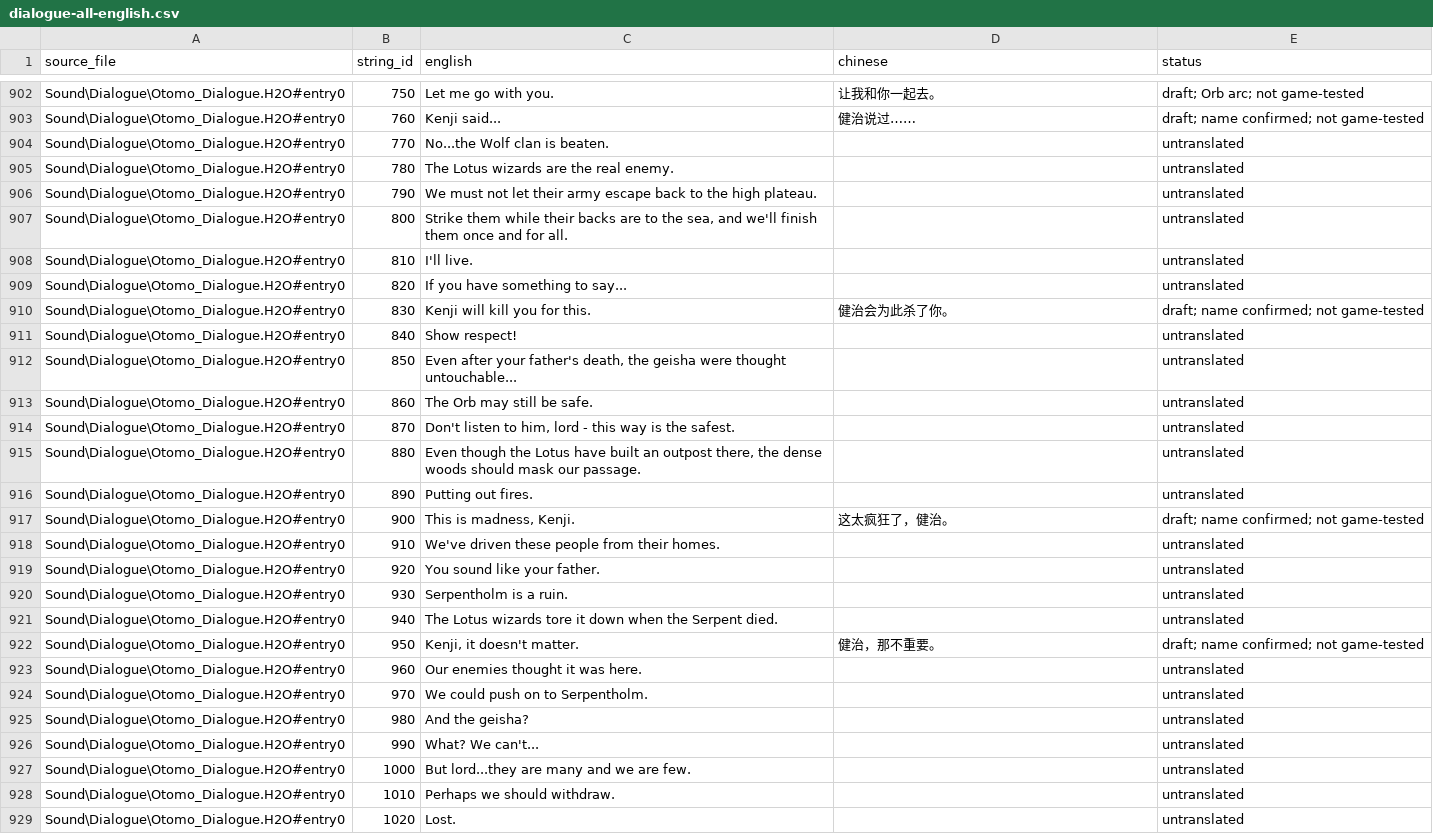
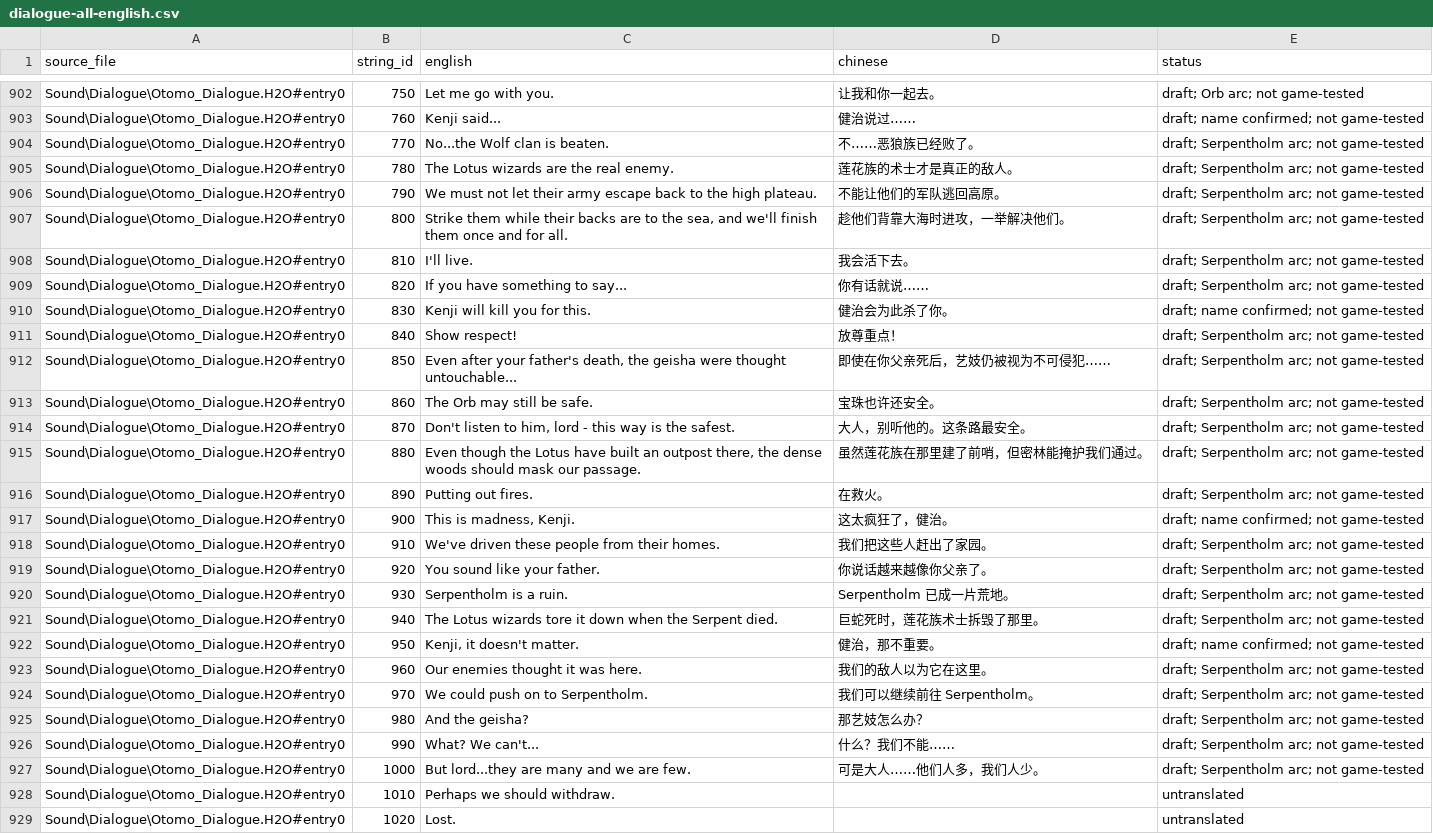
Before and after one commit to Katafractoi/Battle-Realms-ZH, a CSV file: translations/dialogue-all-english.csv, drawn as a sheet; only a part is shown, gaps mark what is left out; the diff covers the shown part only.

```diff
--- a/translations/dialogue-all-english.csv
+++ b/translations/dialogue-all-english.csv
@@ -903,26 +903,26 @@ Sound\Dialogue\Otomo_Dialogue.H2O#entry0,750,Let me go with you.,让我和你一
 Sound\Dialogue\Otomo_Dialogue.H2O#entry0,760,Kenji said...,健治说过……,draft; name confirmed; not game-tested
-Sound\Dialogue\Otomo_Dialogue.H2O#entry0,770,No...the Wolf clan is beaten.,,untranslated
-Sound\Dialogue\Otomo_Dialogue.H2O#entry0,780,The Lotus wizards are the real enemy.,,untranslated
-Sound\Dialogue\Otomo_Dialogue.H2O#entry0,790,We must not let their army escape back to the high plateau.,,untranslated
-Sound\Dialogue\Otomo_Dialogue.H2O#entry0,800,"Strike them while their backs are to the sea, and we'll finish them once and for all.",,untranslated
-Sound\Dialogue\Otomo_Dialogue.H2O#entry0,810,I'll live.,,untranslated
-Sound\Dialogue\Otomo_Dialogue.H2O#entry0,820,If you have something to say...,,untranslated
+Sound\Dialogue\Otomo_Dialogue.H2O#entry0,770,No...the Wolf clan is beaten.,不……恶狼族已经败了。,draft; Serpentholm arc; not game-tested
+Sound\Dialogue\Otomo_Dialogue.H2O#entry0,780,The Lotus wizards are the real enemy.,莲花族的术士才是真正的敌人。,draft; Serpentholm arc; not game-tested
+Sound\Dialogue\Otomo_Dialogue.H2O#entry0,790,We must not let their army escape back to the high plateau.,不能让他们的军队逃回高原。,draft; Serpentholm arc; not game-tested
+Sound\Dialogue\Otomo_Dialogue.H2O#entry0,800,"Strike them while their backs are to the sea, and we'll finish them once and for all.",趁他们背靠大海时进攻，一举解决他们。,draft; Serpentholm arc; not game-tested
+Sound\Dialogue\Otomo_Dialogue.H2O#entry0,810,I'll live.,我会活下去。,draft; Serpentholm arc; not game-tested
+Sound\Dialogue\Otomo_Dialogue.H2O#entry0,820,If you have something to say...,你有话就说……,draft; Serpentholm arc; not game-tested
 Sound\Dialogue\Otomo_Dialogue.H2O#entry0,830,Kenji will kill you for this.,健治会为此杀了你。,draft; name confirmed; not game-tested
-Sound\Dialogue\Otomo_Dialogue.H2O#entry0,840,Show respect!,,untranslated
-Sound\Dialogue\Otomo_Dialogue.H2O#entry0,850,"Even after your father's death, the geisha were thought untouchable...",,untranslated
-Sound\Dialogue\Otomo_Dialogue.H2O#entry0,860,The Orb may still be safe.,,untranslated
-Sound\Dialogue\Otomo_Dialogue.H2O#entry0,870,"Don't listen to him, lord - this way is the safest.",,untranslated
-Sound\Dialogue\Otomo_Dialogue.H2O#entry0,880,"Even though the Lotus have built an outpost there, the dense woods should mask our passage.",,untranslated
-Sound\Dialogue\Otomo_Dialogue.H2O#entry0,890,Putting out fires.,,untranslated
+Sound\Dialogue\Otomo_Dialogue.H2O#entry0,840,Show respect!,放尊重点！,draft; Serpentholm arc; not game-tested
+Sound\Dialogue\Otomo_Dialogue.H2O#entry0,850,"Even after your father's death, the geisha were thought untouchable...",即使在你父亲死后，艺妓仍被视为不可侵犯……,draft; Serpentholm arc; not game-tested
+Sound\Dialogue\Otomo_Dialogue.H2O#entry0,860,The Orb may still be safe.,宝珠也许还安全。,draft; Serpentholm arc; not game-tested
+Sound\Dialogue\Otomo_Dialogue.H2O#entry0,870,"Don't listen to him, lord - this way is the safest.",大人，别听他的。这条路最安全。,draft; Serpentholm arc; not game-tested
+Sound\Dialogue\Otomo_Dialogue.H2O#entry0,880,"Even though the Lotus have built an outpost there, the dense woods should mask our passage.",虽然莲花族在那里建了前哨，但密林能掩护我们通过。,draft; Serpentholm arc; not game-tested
+Sound\Dialogue\Otomo_Dialogue.H2O#entry0,890,Putting out fires.,在救火。,draft; Serpentholm arc; not game-tested
 Sound\Dialogue\Otomo_Dialogue.H2O#entry0,900,"This is madness, Kenji.",这太疯狂了，健治。,draft; name confirmed; not game-tested
-Sound\Dialogue\Otomo_Dialogue.H2O#entry0,910,We've driven these people from their homes.,,untranslated
-Sound\Dialogue\Otomo_Dialogue.H2O#entry0,920,You sound like your father.,,untranslated
-Sound\Dialogue\Otomo_Dialogue.H2O#entry0,930,Serpentholm is a ruin.,,untranslated
-Sound\Dialogue\Otomo_Dialogue.H2O#entry0,940,The Lotus wizards tore it down when the Serpent died.,,untranslated
+Sound\Dialogue\Otomo_Dialogue.H2O#entry0,910,We've driven these people from their homes.,我们把这些人赶出了家园。,draft; Serpentholm arc; not game-tested
+Sound\Dialogue\Otomo_Dialogue.H2O#entry0,920,You sound like your father.,你说话越来越像你父亲了。,draft; Serpentholm arc; not game-tested
+Sound\Dialogue\Otomo_Dialogue.H2O#entry0,930,Serpentholm is a ruin.,Serpentholm 已成一片荒地。,draft; Serpentholm arc; not game-tested
+Sound\Dialogue\Otomo_Dialogue.H2O#entry0,940,The Lotus wizards tore it down when the Serpent died.,巨蛇死时，莲花族术士拆毁了那里。,draft; Serpentholm arc; not game-tested
 Sound\Dialogue\Otomo_Dialogue.H2O#entry0,950,"Kenji, it doesn't matter.",健治，那不重要。,draft; name confirmed; not game-tested
-Sound\Dialogue\Otomo_Dialogue.H2O#entry0,960,Our enemies thought it was here.,,untranslated
-Sound\Dialogue\Otomo_Dialogue.H2O#entry0,970,We could push on to Serpentholm.,,untranslated
-Sound\Dialogue\Otomo_Dialogue.H2O#entry0,980,And the geisha?,,untranslated
-Sound\Dialogue\Otomo_Dialogue.H2O#entry0,990,What?  We can't...,,untranslated
-Sound\Dialogue\Otomo_Dialogue.H2O#entry0,1000,But lord...they are many and we are few.,,untranslated
+Sound\Dialogue\Otomo_Dialogue.H2O#entry0,960,Our enemies thought it was here.,我们的敌人以为它在这里。,draft; Serpentholm arc; not game-tested
+Sound\Dialogue\Otomo_Dialogue.H2O#entry0,970,We could push on to Serpentholm.,我们可以继续前往 Serpentholm。,draft; Serpentholm arc; not game-tested
+Sound\Dialogue\Otomo_Dialogue.H2O#entry0,980,And the geisha?,那艺妓怎么办？,draft; Serpentholm arc; not game-tested
+Sound\Dialogue\Otomo_Dialogue.H2O#entry0,990,What?  We can't...,什么？我们不能……,draft; Serpentholm arc; not game-tested
+Sound\Dialogue\Otomo_Dialogue.H2O#entry0,1000,But lord...they are many and we are few.,可是大人……他们人多，我们人少。,draft; Serpentholm arc; not game-tested
 Sound\Dialogue\Otomo_Dialogue.H2O#entry0,1010,Perhaps we should withdraw.,,untranslated
```
Also changed, not shown: 42 edited cells elsewhere in this file, 3 other files.
